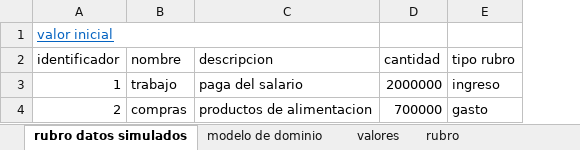
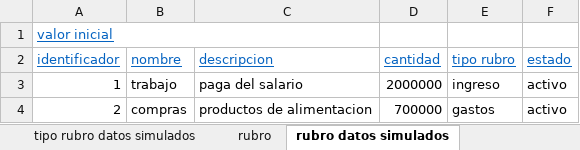
Before and after one commit to DOOPan2022/Presupuesto, an Excel workbook: Clase/Modelo de dominio/doo/doo.xlsx, sheet rubro datos simulados, drawn as a sheet; values as stored, in another font and other column widths than the file's, no borders; the diff names each change by its address in the sheet, - before the commit and + after, or states it on an @@ line.

```diff
--- a/Clase/Modelo de dominio/doo/doo.xlsx (sheet rubro datos simulados)
+++ b/Clase/Modelo de dominio/doo/doo.xlsx (sheet rubro datos simulados)
@@ sheet tab order changed: tipo rubro datos simulados | rubro | rubro datos simulados @@
+column F (estado), rows 3-4: activo | activo
@@ A2:E2 underline: off → on, text colour: black → #0563C1 @@
-E4 (tipo rubro): gasto
+E4 (tipo rubro): gastos
```
Also changed, not shown: sheet compromiso financiero, sheet valores, sheet persona, sheet rubro, sheet compromiso fina datos simulados, sheet tipo rubro, 9 more sheets, formulas that keep their value, 1 other file.
